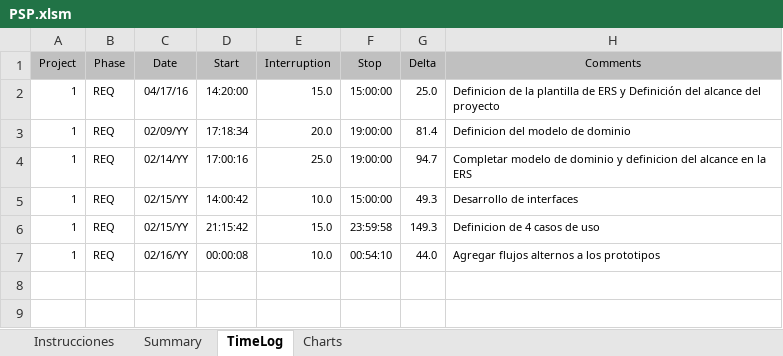
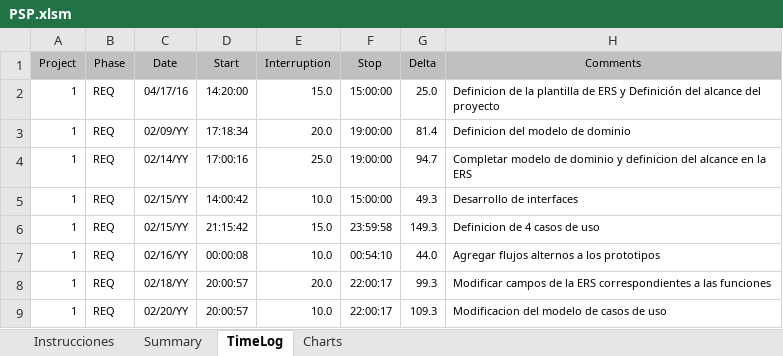
Before and after one commit to missaelx/Sistema-de-gesti-n-AREDEspacio, an Excel workbook: PSPs/Missael/PSP.xlsm, sheet TimeLog, drawn as a sheet; values as stored, in another font and other column widths than the file's, no borders; the diff names each change by its address in the sheet, - before the commit and + after, or states it on an @@ line.

```diff
--- a/PSPs/Missael/PSP.xlsm (sheet TimeLog)
+++ b/PSPs/Missael/PSP.xlsm (sheet TimeLog)
+row 8: 1 | REQ | 02/18/YY | 20:00:57 | 20.0 | 22:00:17 | 99.3 | Modificar campos de la ERS correspondientes a las funciones
+row 9: 1 | REQ | 02/20/YY | 20:00:57 | 10.0 | 22:00:17 | 109.3 | Modificacion del modelo de casos de uso
```
Also changed, not shown: sheet Summary, 1 other file.
